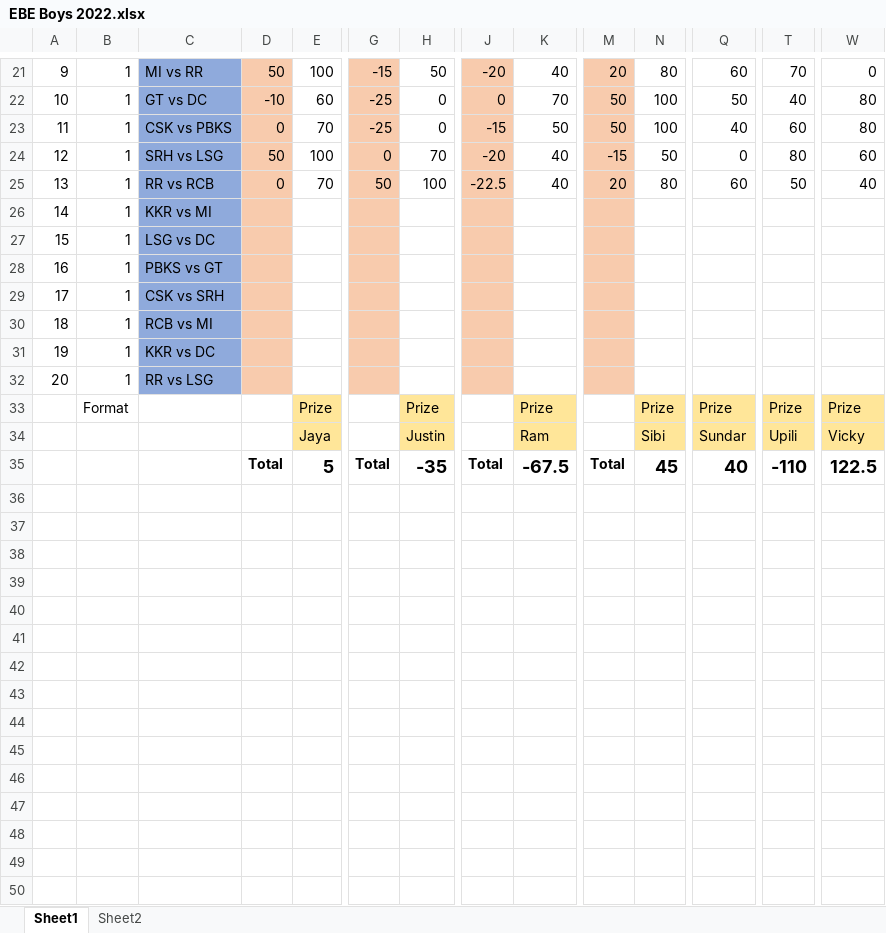
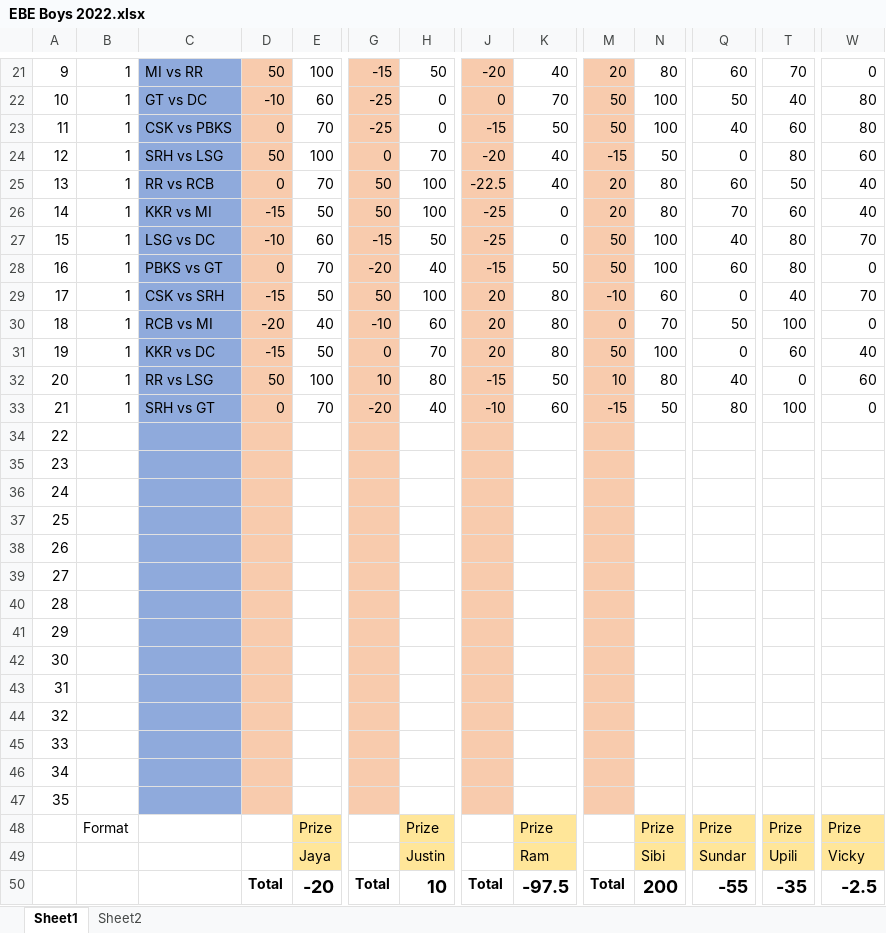
Before and after one commit to PaulJustin/IPL, an Excel workbook: 2022/EBE Boys 2022.xlsx, sheet Sheet1, drawn as a sheet; only a part is shown, gaps mark what is left out; values as stored, in another font and other column widths than the file's, no borders; conditional formats not drawn; addresses are those after the commit; rows hold the shown columns only; the diff names each change by its address in the sheet, - before the commit and + after, or states it on an @@ line.

Commit message:
Results: Contest 14 through 21

```diff
--- a/2022/EBE Boys 2022.xlsx (sheet Sheet1)
+++ b/2022/EBE Boys 2022.xlsx (sheet Sheet1)
+row 26: 14 | 1 | KKR vs MI | -15 | 50 | 50 | 100 | -25 | 0 | 20 | 80 | 70 | 60 | 40
+row 27: 15 | 1 | LSG vs DC | -10 | 60 | -15 | 50 | -25 | 0 | 50 | 100 | 40 | 80 | 70
+row 28: 16 | 1 | PBKS vs GT | 0 | 70 | -20 | 40 | -15 | 50 | 50 | 100 | 60 | 80 | 0
+row 29: 17 | 1 | CSK vs SRH | -15 | 50 | 50 | 100 | 20 | 80 | -10 | 60 | 0 | 40 | 70
+row 30: 18 | 1 | RCB vs MI | -20 | 40 | -10 | 60 | 20 | 80 | 0 | 70 | 50 | 100 | 0
+row 31: 19 | 1 | KKR vs DC | -15 | 50 | 0 | 70 | 20 | 80 | 50 | 100 | 0 | 60 | 40
+row 32: 20 | 1 | RR vs LSG | 50 | 100 | 10 | 80 | -15 | 50 | 10 | 80 | 40 | 0 | 60
+row 33: 21 | 1 | SRH vs GT | 0 | 70 | -20 | 40 | -10 | 60 | -15 | 50 | 80 | 100 | 0
@@ column A renumbered between rows 34 and 40 @@
-B34:B40: 1
+B34:B40: (empty)
-C34: KKR vs MI
+C34: (empty)
-C35: LSG vs DC
+C35: (empty)
-C36: PBKS vs GT
+C36: (empty)
-C37: CSK vs SRH
+C37: (empty)
-C38: RCB vs MI
+C38: (empty)
-C39: KKR vs DC
+C39: (empty)
-C40: RR vs LSG
+C40: (empty)
+row 41: 29
+row 42: 30
+row 43: 31
+row 44: 32
+row 45: 33
+row 46: 34
+row 47: 35
-E50: 5
+E50: -20
-H50: -35
+H50: 10
-K50: -67.5
+K50: -97.5
-N50: 45
+N50: 200
-Q50: 40
+Q50: -55
-T50: -110
+T50: -35
-W50: 122.5
+W50: -2.5
```
Also changed, not shown: formulas that keep their value.
